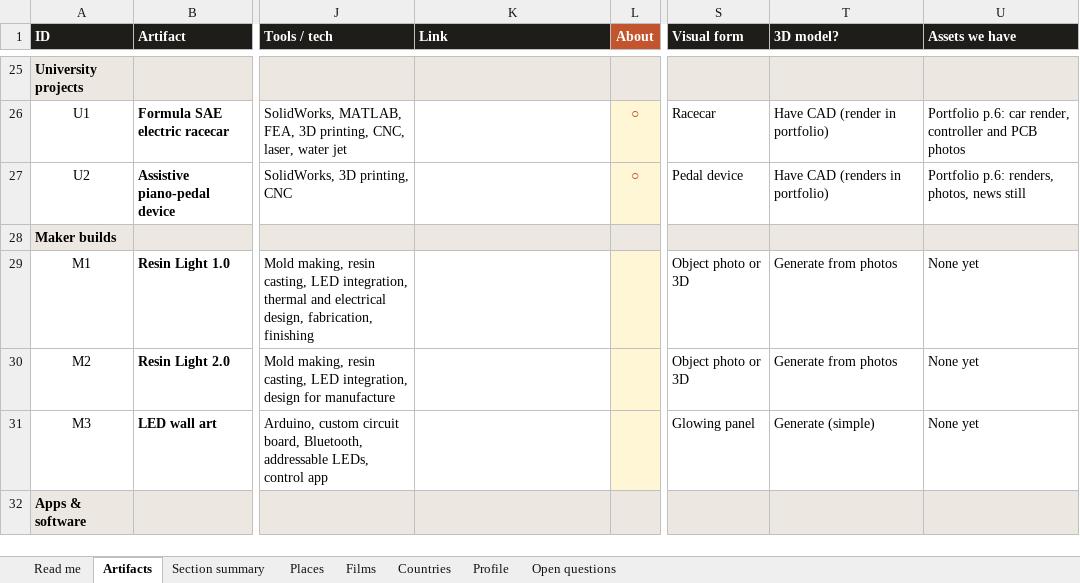
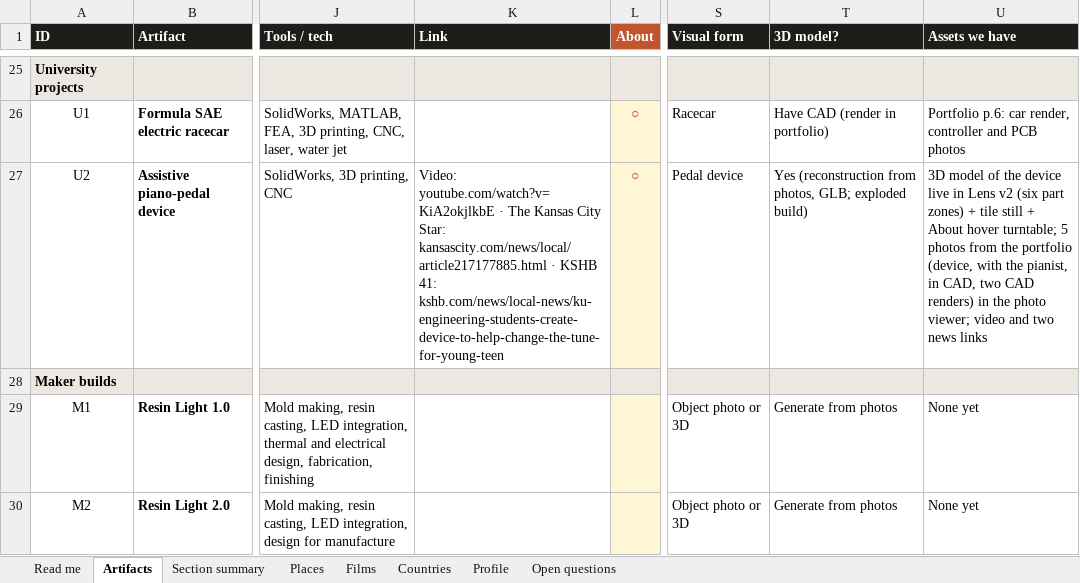
Before and after one commit to gsacco15/grantsacco, an Excel workbook: planning/site-artifacts.xlsx, sheet Artifacts, drawn as a sheet; only a part is shown, gaps mark what is left out; the shorter side is filled out with more unchanged rows; values as stored, in another font and other column widths than the file's, no borders; charts and pictures not drawn; the diff names each change by its address in the sheet, - before the commit and + after, or states it on an @@ line.

```diff
--- a/planning/site-artifacts.xlsx (sheet Artifacts)
+++ b/planning/site-artifacts.xlsx (sheet Artifacts)
-K27 (Link): (empty)
+K27 (Link): Video: youtube.com/watch?v=KiA2okjlkbE · The Kansas City Star: kansascity.com/news/local/article217177885.html · KSHB 41: kshb.com/news/local-news/ku-engineering-students-create-device-to-help-change-the-tune-for-young-teen
-T27 (3D model?): Have CAD (renders in portfolio)
+T27 (3D model?): Yes (reconstruction from photos, GLB; exploded build)
-U27 (Assets we have): Portfolio p.6: renders, photos, news still
+U27 (Assets we have): 3D model of the device live in Lens v2 (six part zones) + tile still + About hover turntable; 5 photos from the portfolio (device, with the pianist, in CAD, two CAD renders) in the photo viewer; video and two news links
```
Also changed, not shown: sheet Open questions, 17 other files.
